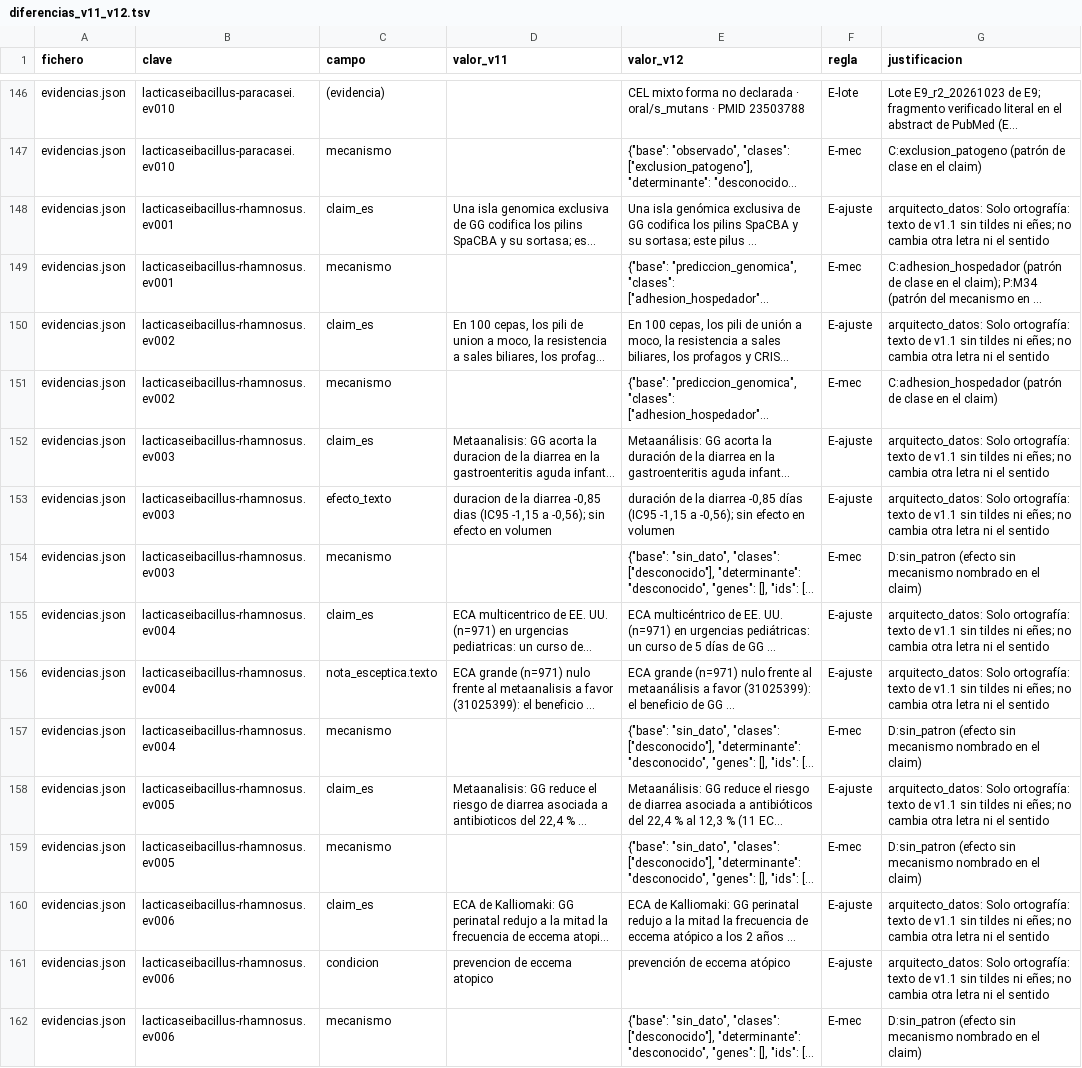
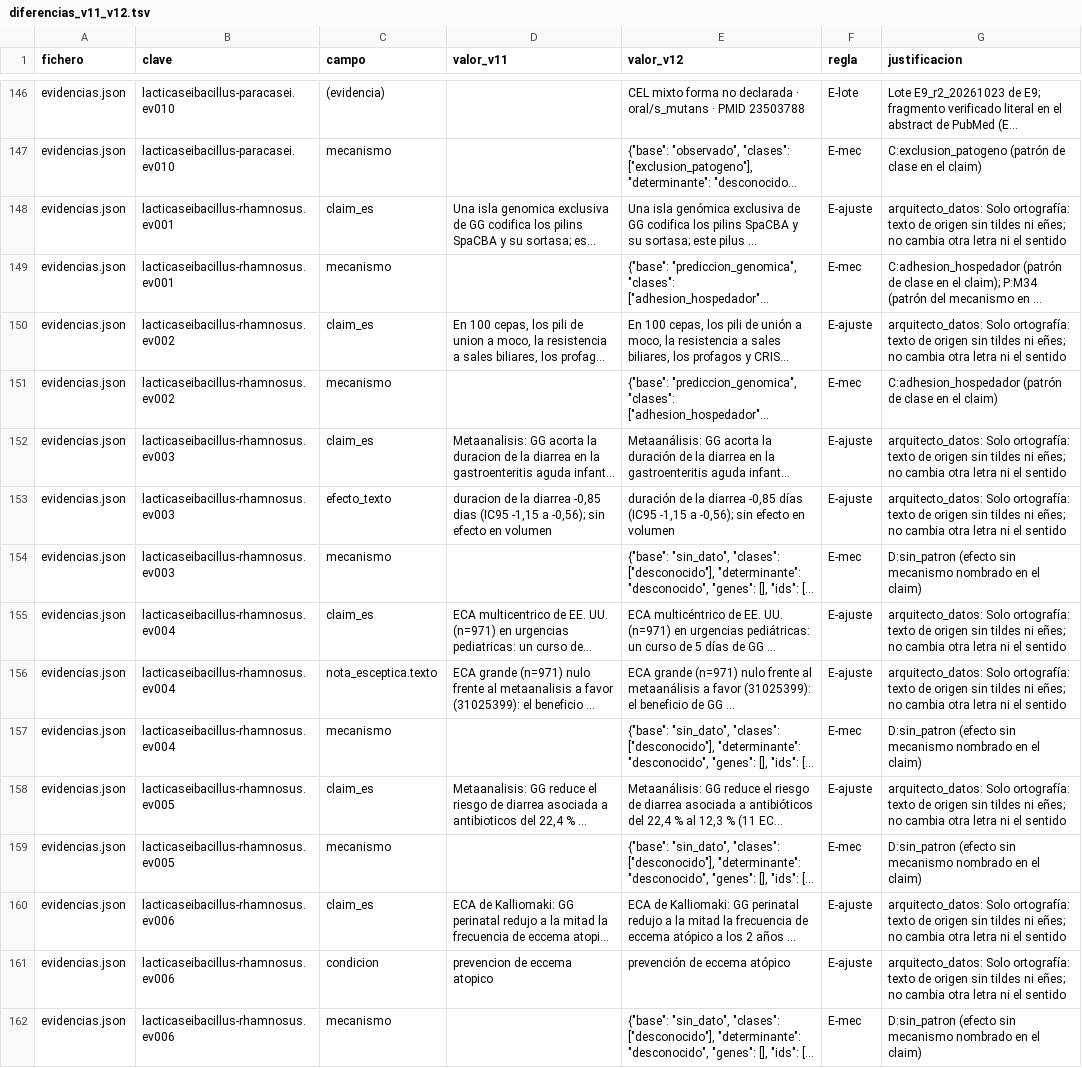
Before and after one commit to javierblancobdjz-cmyk/ATLAS-MICROBIOLOG-A, a TSV file: scripts/datos/salidas/20261023/diferencias_v11_v12.tsv, drawn as a sheet; only a part is shown, gaps mark what is left out; long unchanged cells end in …; the diff covers the shown part only; the diff names each change by its address in the sheet, - before the commit and + after, or states it on an @@ line.

```diff
--- a/scripts/datos/salidas/20261023/diferencias_v11_v12.tsv
+++ b/scripts/datos/salidas/20261023/diferencias_v11_v12.tsv
-G148 (justificacion): …texto de v1.1 sin tildes…
+G148 (justificacion): …texto de origen sin tildes…
-G150 (justificacion): …texto de v1.1 sin tildes…
+G150 (justificacion): …texto de origen sin tildes…
-G152:G153 (justificacion): …texto de v1.1 sin tildes…
+G152:G153 (justificacion): …texto de origen sin tildes…
-G155:G156 (justificacion): …texto de v1.1 sin tildes…
+G155:G156 (justificacion): …texto de origen sin tildes…
-G158 (justificacion): …texto de v1.1 sin tildes…
+G158 (justificacion): …texto de origen sin tildes…
-G160:G161 (justificacion): …texto de v1.1 sin tildes…
+G160:G161 (justificacion): …texto de origen sin tildes…
```
Also changed, not shown: 155 edited cells elsewhere in this file, 27 other files.
